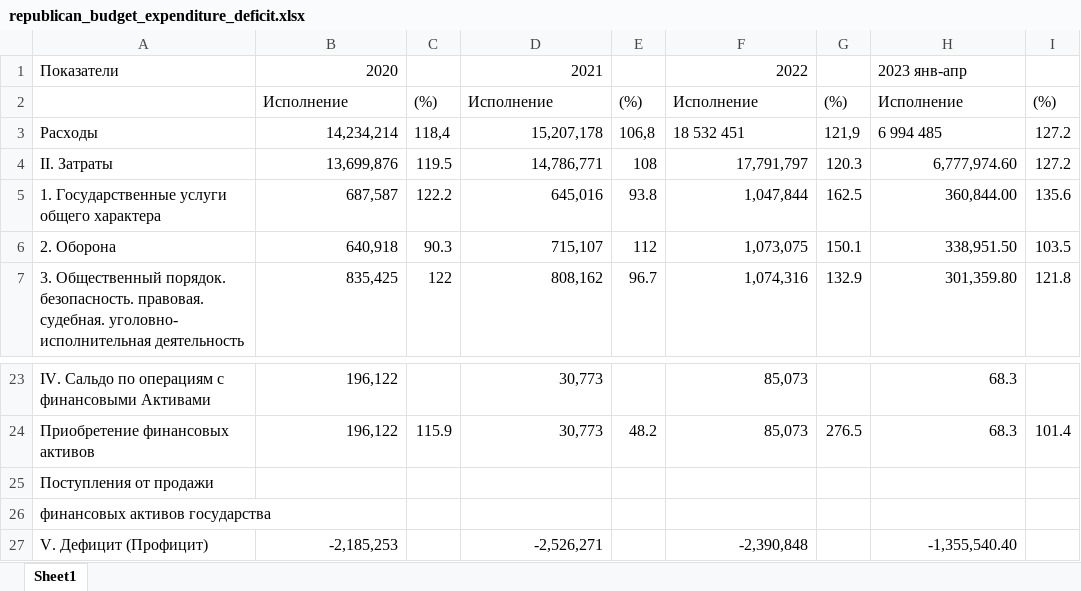
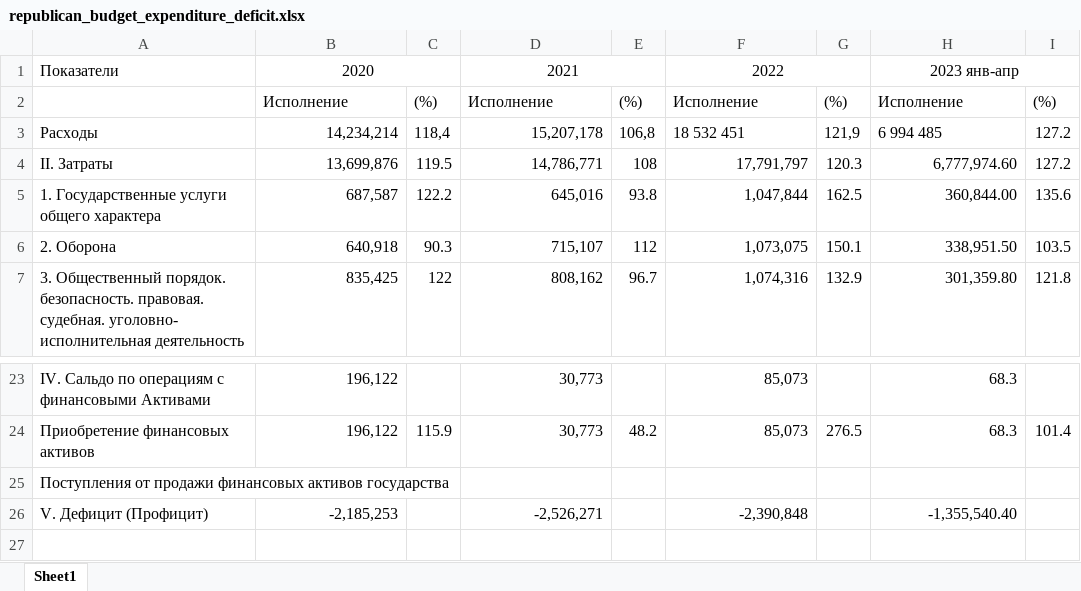
Before and after one commit to Cagey7/Macrobulletin_project, an Excel workbook: bulletin/macroeconomics/static/macroeconomics/tables/republican_budget_expenditure_deficit.xlsx, sheet Sheet1, drawn as a sheet; only a part is shown, gaps mark what is left out; values as stored, in another font and other column widths than the file's, no borders; the diff names each change by its address in the sheet, - before the commit and + after, or states it on an @@ line.

```diff
--- a/bulletin/macroeconomics/static/macroeconomics/tables/republican_budget_expenditure_deficit.xlsx (sheet Sheet1)
+++ b/bulletin/macroeconomics/static/macroeconomics/tables/republican_budget_expenditure_deficit.xlsx (sheet Sheet1)
-B1 alignment: right
+B1 alignment: center
+B1:C1 merged
-D1 alignment: right
+D1 alignment: center
+D1:E1 merged
-F1 alignment: right
+F1 alignment: center
+F1:G1 merged
-H1 alignment: left
+H1 alignment: center
+H1:I1 merged
-A25: Поступления от продажи
+A25: Поступления от продажи финансовых активов государства
-row 26: финансовых активов государства
```
Also changed, not shown: bulletin/macroeconomics/static/macroeconomics/tables/average_salary_by_economic_activity_in_thousand_tenge.xlsx, bulletin/macroeconomics/static/macroeconomics/tables/consumer_price_index1.xlsx, 24 other files.
